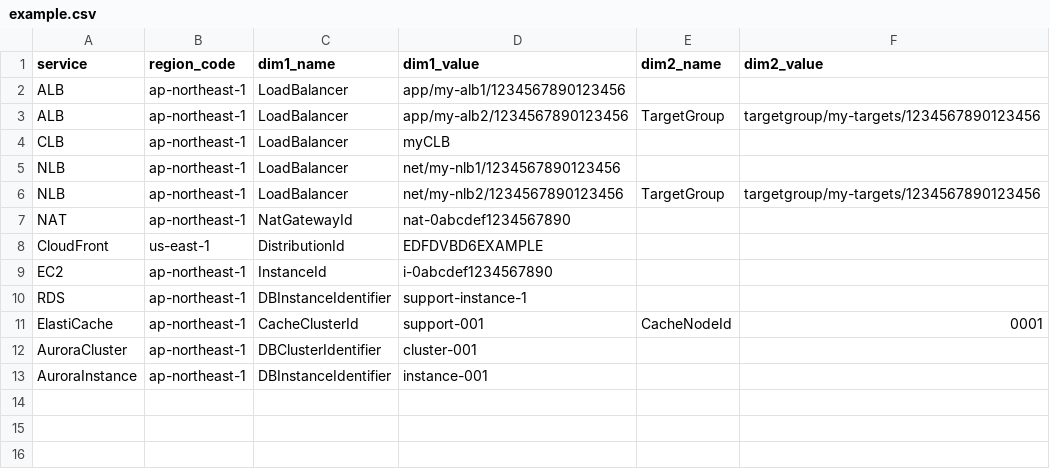
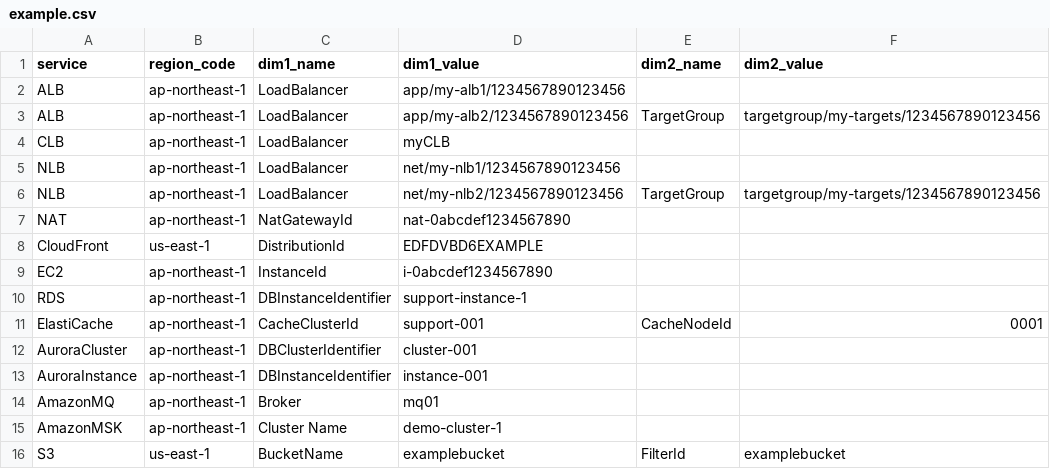
Before and after one commit to kaltramuho/aws-infrastructure-dashboard, a CSV file: inputs/csv/example.csv, drawn as a sheet; the diff names each change by its address in the sheet, - before the commit and + after, or states it on an @@ line.

Commit message:
v1.4 -- Added Support for Amazon S3, MQ and MSK

```diff
--- a/inputs/csv/example.csv
+++ b/inputs/csv/example.csv
+row 14: AmazonMQ | ap-northeast-1 | Broker | mq01
+row 15: AmazonMSK | ap-northeast-1 | Cluster Name | demo-cluster-1
+row 16: S3 | us-east-1 | BucketName | examplebucket | FilterId | examplebucket
```
Also changed, not shown: 6 other files.
